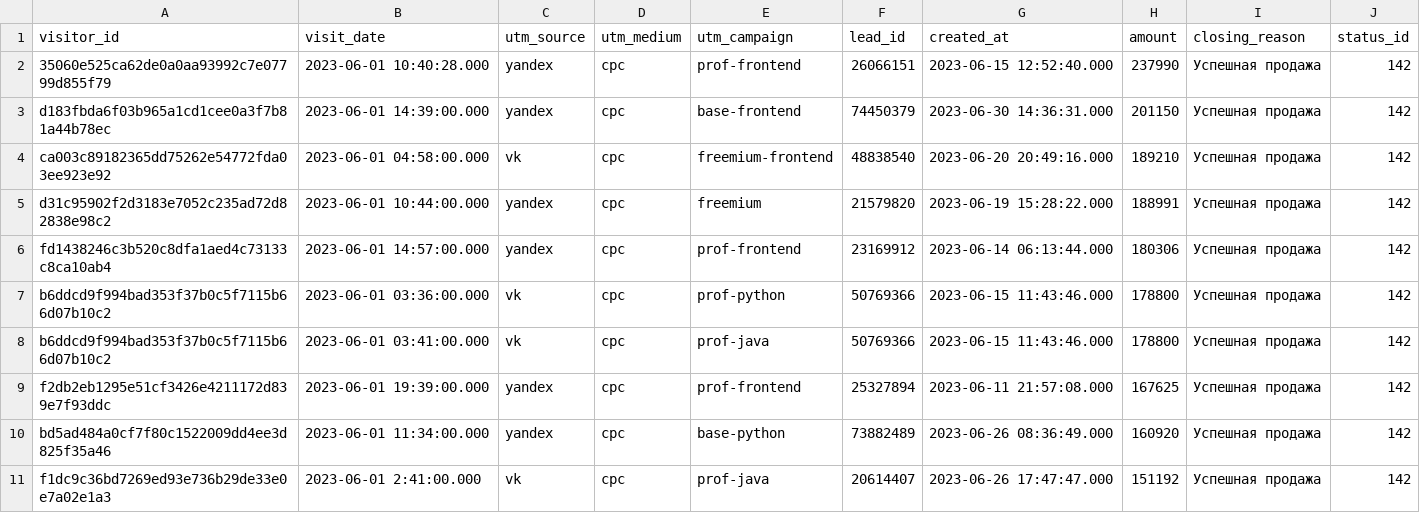
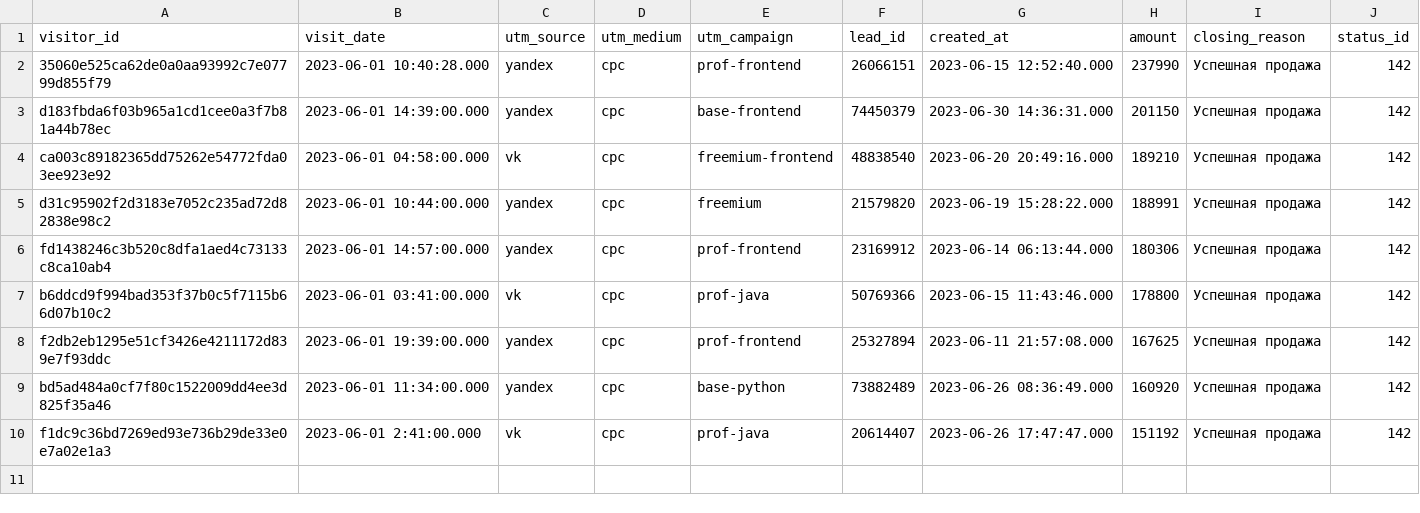
Before and after one commit to dashanetut-2/bi-analyst-project-96, a CSV file: last_paid_click.csv, drawn as a sheet.

Commit message:
Update last_paid_click.csv

```diff
--- a/last_paid_click.csv
+++ b/last_paid_click.csv
@@ -6,3 +6,2 @@ d31c95902f2d3183e7052c235ad72d82838e98c2,2023-06-01 10:44:00.000,yandex,cpc,free
 fd1438246c3b520c8dfa1aed4c73133c8ca10ab4,2023-06-01 14:57:00.000,yandex,cpc,prof-frontend,23169912,2023-06-14 06:13:44.000,180306,Успешная продажа,142
-b6ddcd9f994bad353f37b0c5f7115b66d07b10c2,2023-06-01 03:36:00.000,vk,cpc,prof-python,50769366,2023-06-15 11:43:46.000,178800,Успешная продажа,142
 b6ddcd9f994bad353f37b0c5f7115b66d07b10c2,2023-06-01 03:41:00.000,vk,cpc,prof-java,50769366,2023-06-15 11:43:46.000,178800,Успешная продажа,142
```
